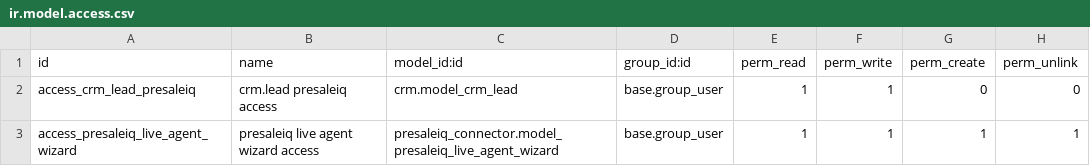
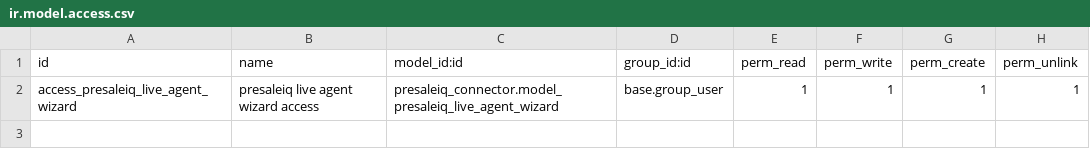
Before and after one commit to guru4359/presaleiq-connector, a CSV file: presaleiq_connector/security/ir.model.access.csv, drawn as a sheet.

```diff
--- a/presaleiq_connector/security/ir.model.access.csv
+++ b/presaleiq_connector/security/ir.model.access.csv
@@ -1,3 +1,2 @@
 id,name,model_id:id,group_id:id,perm_read,perm_write,perm_create,perm_unlink
-access_crm_lead_presaleiq,crm.lead presaleiq access,crm.model_crm_lead,base.group_user,1,1,0,0
 access_presaleiq_live_agent_wizard,presaleiq live agent wizard access,presaleiq_connector.model_presaleiq_live_agent_wizard,base.group_user,1,1,1,1
```
Also changed, not shown: 8 other files.
